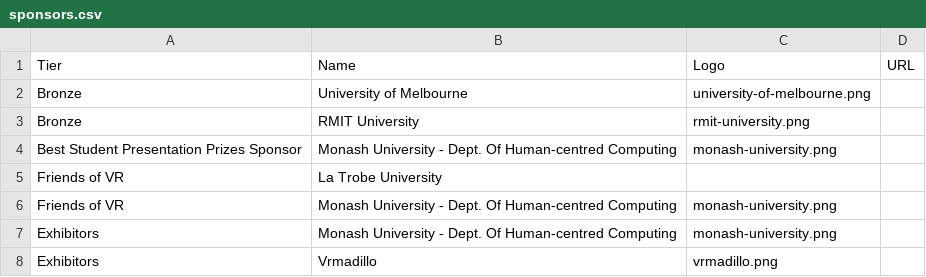
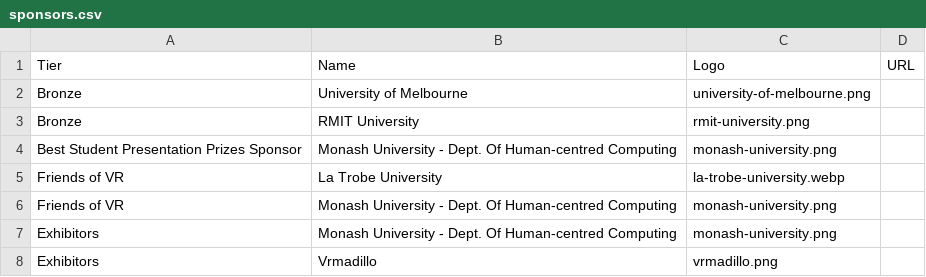
Before and after one commit to ieeevr/2027, a CSV file: _data/sponsors.csv, drawn as a sheet.

```diff
--- a/_data/sponsors.csv
+++ b/_data/sponsors.csv
@@ -4,3 +4,3 @@ Bronze,RMIT University,rmit-university.png,
 Best Student Presentation Prizes Sponsor,Monash University - Dept. Of Human-centred Computing,monash-university.png,
-Friends of VR,La Trobe University,,
+Friends of VR,La Trobe University,la-trobe-university.webp,
 Friends of VR,Monash University - Dept. Of Human-centred Computing,monash-university.png,
```
Also changed, not shown: 2 other files.
